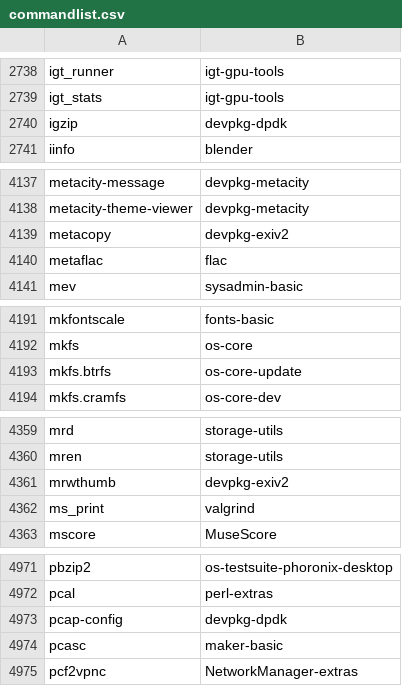
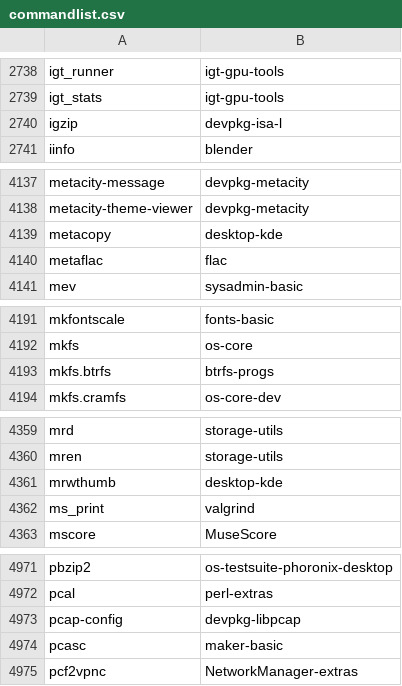
Before and after one commit to clearlinux-pkgs/cnf, a CSV file: commandlist.csv, drawn as a sheet; only a part is shown, gaps mark what is left out; the diff covers the shown part only.

```diff
--- a/commandlist.csv
+++ b/commandlist.csv
@@ -2739,3 +2739,3 @@ igt_runner	igt-gpu-tools
 igt_stats	igt-gpu-tools
-igzip	devpkg-dpdk
+igzip	devpkg-isa-l
 iinfo	blender
@@ -4138,3 +4138,3 @@ metacity-message	devpkg-metacity
 metacity-theme-viewer	devpkg-metacity
-metacopy	devpkg-exiv2
+metacopy	desktop-kde
 metaflac	flac
@@ -4192,3 +4192,3 @@ mkfontscale	fonts-basic
 mkfs	os-core
-mkfs.btrfs	os-core-update
+mkfs.btrfs	btrfs-progs
 mkfs.cramfs	os-core-dev
@@ -4360,3 +4360,3 @@ mrd	storage-utils
 mren	storage-utils
-mrwthumb	devpkg-exiv2
+mrwthumb	desktop-kde
 ms_print	valgrind
@@ -4972,3 +4972,3 @@ pbzip2	os-testsuite-phoronix-desktop
 pcal	perl-extras
-pcap-config	devpkg-dpdk
+pcap-config	devpkg-libpcap
 pcasc	maker-basic
```
Also changed, not shown: 25 edited cells elsewhere in this file, 2 other files.
